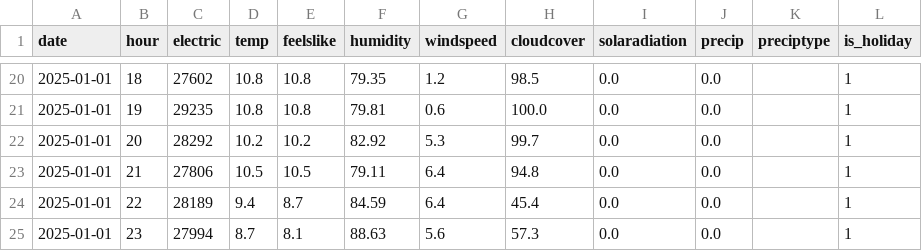
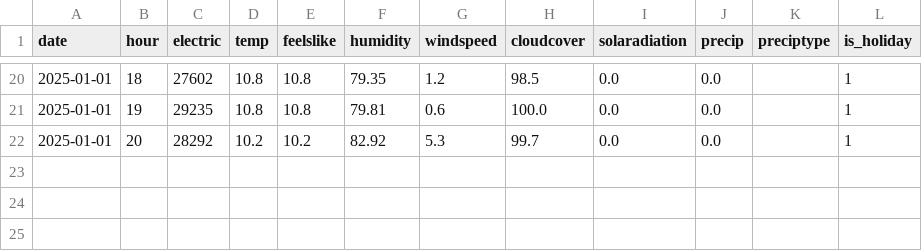
Before and after one commit to sofiahanim/edf, a CSV file: data/merge/2025.csv, drawn as a sheet; only a part is shown, gaps mark what is left out.

```diff
--- a/data/merge/2025.csv
+++ b/data/merge/2025.csv
@@ -22,4 +22 @@ date,hour,electric,temp,feelslike,humidity,windspeed,cloudcover,solaradiation,pr
 2025-01-01,20,28292,10.2,10.2,82.92,5.3,99.7,0.0,0.0,,1
-2025-01-01,21,27806,10.5,10.5,79.11,6.4,94.8,0.0,0.0,,1
-2025-01-01,22,28189,9.4,8.7,84.59,6.4,45.4,0.0,0.0,,1
-2025-01-01,23,27994,8.7,8.1,88.63,5.6,57.3,0.0,0.0,,1
```
Also changed, not shown: 1 other file.
